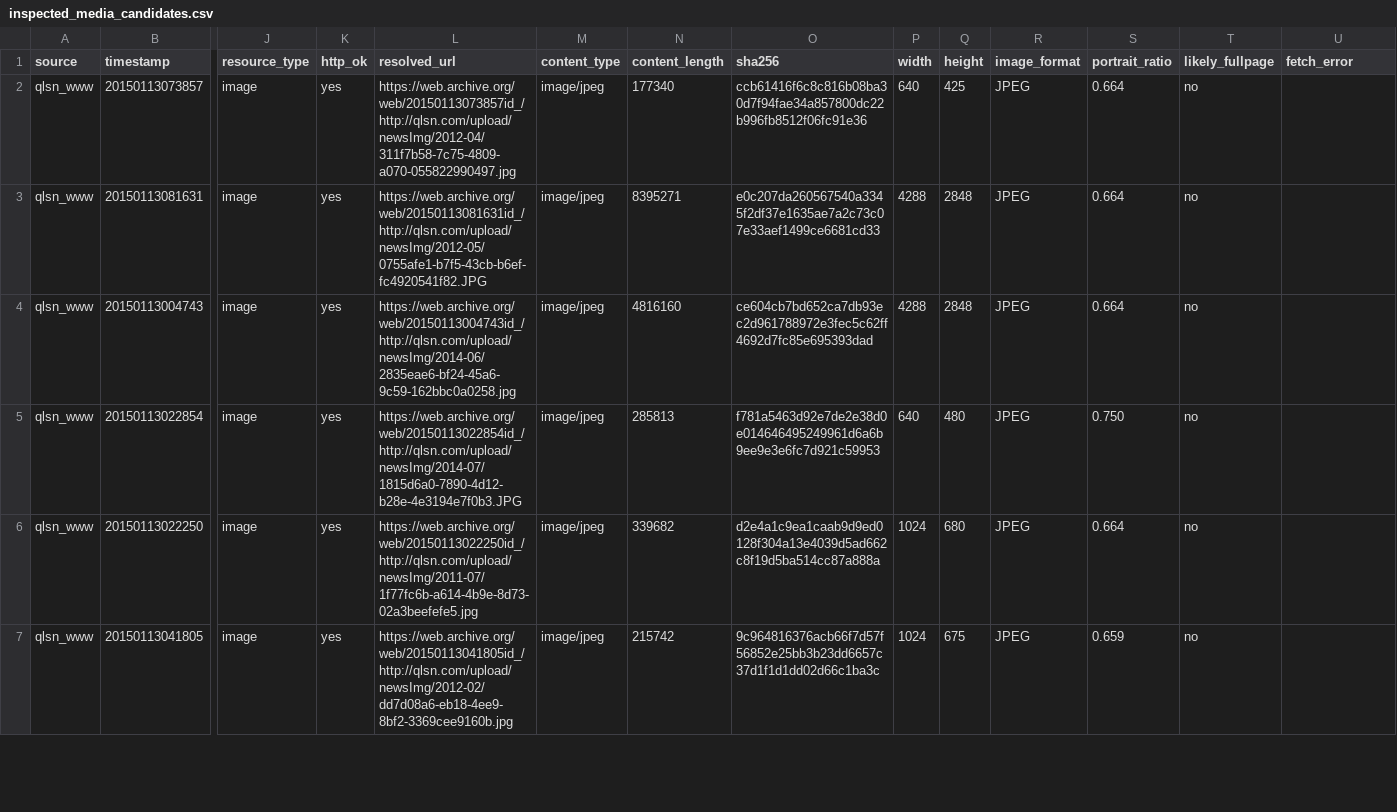
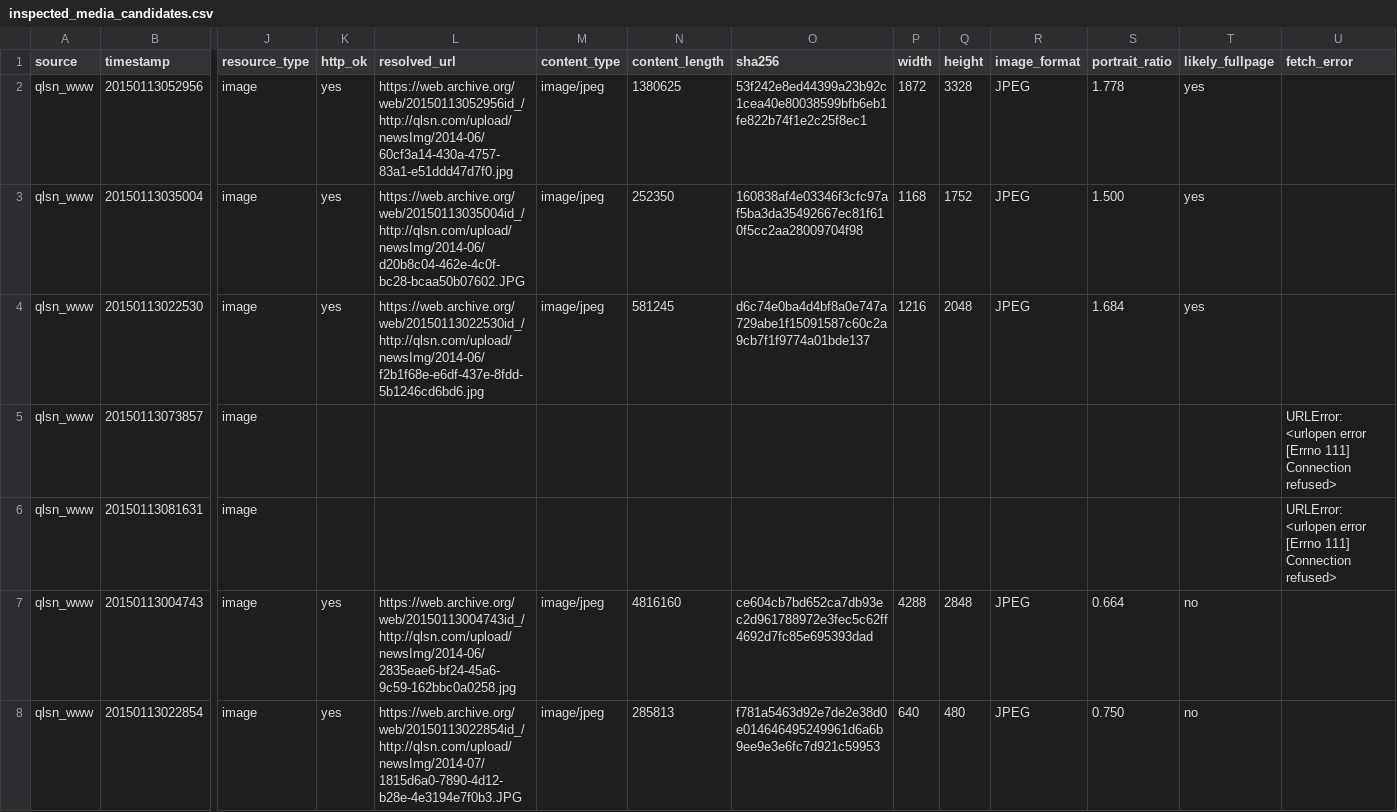
Before and after one commit to Evolution404/qilu-shaonian-electronic-archive, a CSV file: data/fullpage_backup/inspected_media_candidates.csv, drawn as a sheet; only a part is shown, gaps mark what is left out; the shorter side is filled out with more unchanged rows; addresses are those after the commit; rows hold the shown columns only; the diff covers the shown part only; the diff names each change by its address in the sheet, - before the commit and + after, or states it on an @@ line.

```diff
--- a/data/fullpage_backup/inspected_media_candidates.csv
+++ b/data/fullpage_backup/inspected_media_candidates.csv
+row 2: qlsn_www | 20150113052956 | image | yes | https://web.archive.org/web/20150113052956id_/http://qlsn.com/upload/newsImg/2014-06/60cf3a14-430a-4757-83a1-e51ddd47d7f0.jpg | image/jpeg | 1380625 | 53f242e8ed44399a23b92c1cea40e80038599bfb6eb1fe822b74f1e2c25f8ec1 | 1872 | 3328 | JPEG | 1.778 | yes
+row 3: qlsn_www | 20150113035004 | image | yes | https://web.archive.org/web/20150113035004id_/http://qlsn.com/upload/newsImg/2014-06/d20b8c04-462e-4c0f-bc28-bcaa50b07602.JPG | image/jpeg | 252350 | 160838af4e03346f3cfc97af5ba3da35492667ec81f610f5cc2aa28009704f98 | 1168 | 1752 | JPEG | 1.500 | yes
+row 4: qlsn_www | 20150113022530 | image | yes | https://web.archive.org/web/20150113022530id_/http://qlsn.com/upload/newsImg/2014-06/f2b1f68e-e6df-437e-8fdd-5b1246cd6bd6.jpg | image/jpeg | 581245 | d6c74e0ba4d4bf8a0e747a729abe1f15091587c60c2a9cb7f1f9774a01bde137 | 1216 | 2048 | JPEG | 1.684 | yes
-K5:K6 (http_ok): yes
+K5:K6 (http_ok): (empty)
-L5 (resolved_url): https://web.archive.org/web/20150113073857id_/http://qlsn.com/upload/newsImg/2012-04/311f7b58-7c75-4809-a070-055822990497.jpg
+L5 (resolved_url): (empty)
-M5:M6 (content_type): image/jpeg
+M5:M6 (content_type): (empty)
-N5 (content_length): 177340
+N5 (content_length): (empty)
-O5 (sha256): ccb61416f6c8c816b08ba30d7f94fae34a857800dc22b996fb8512f06fc91e36
+O5 (sha256): (empty)
-P5 (width): 640
+P5 (width): (empty)
-Q5 (height): 425
+Q5 (height): (empty)
-R5:R6 (image_format): JPEG
+R5:R6 (image_format): (empty)
-S5:S6 (portrait_ratio): 0.664
+S5:S6 (portrait_ratio): (empty)
-T5:T6 (likely_fullpage): no
+T5:T6 (likely_fullpage): (empty)
-U5:U6 (fetch_error): (empty)
+U5:U6 (fetch_error): URLError: <urlopen error [Errno 111] Connection refused>
-L6 (resolved_url): https://web.archive.org/web/20150113081631id_/http://qlsn.com/upload/newsImg/2012-05/0755afe1-b7f5-43cb-b6ef-fc4920541f82.JPG
+L6 (resolved_url): (empty)
-N6 (content_length): 8395271
+N6 (content_length): (empty)
-O6 (sha256): e0c207da260567540a3345f2df37e1635ae7a2c73c07e33aef1499ce6681cd33
+O6 (sha256): (empty)
-P6 (width): 4288
+P6 (width): (empty)
-Q6 (height): 2848
+Q6 (height): (empty)
```
Also changed, not shown: 3 removed rows and 33 edited cells elsewhere in this file, 2 other files.
